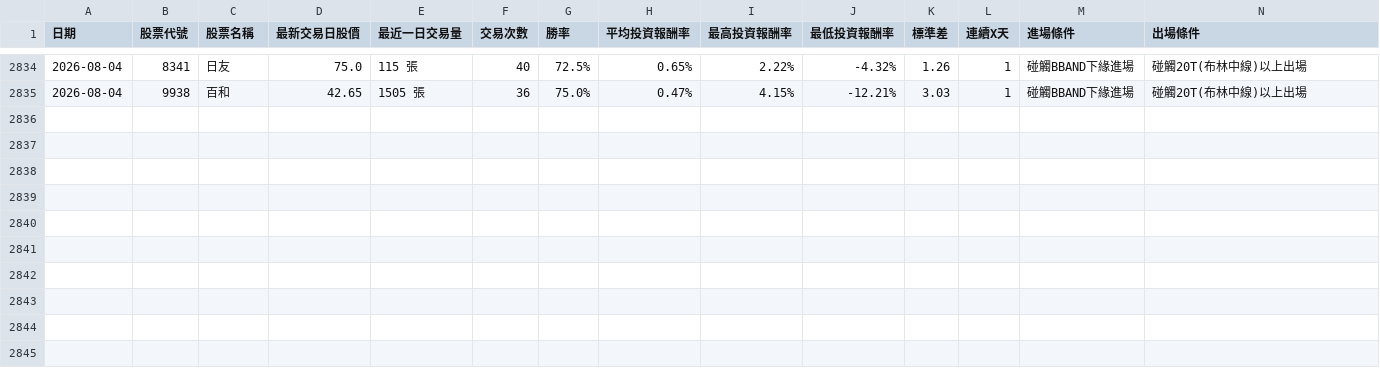
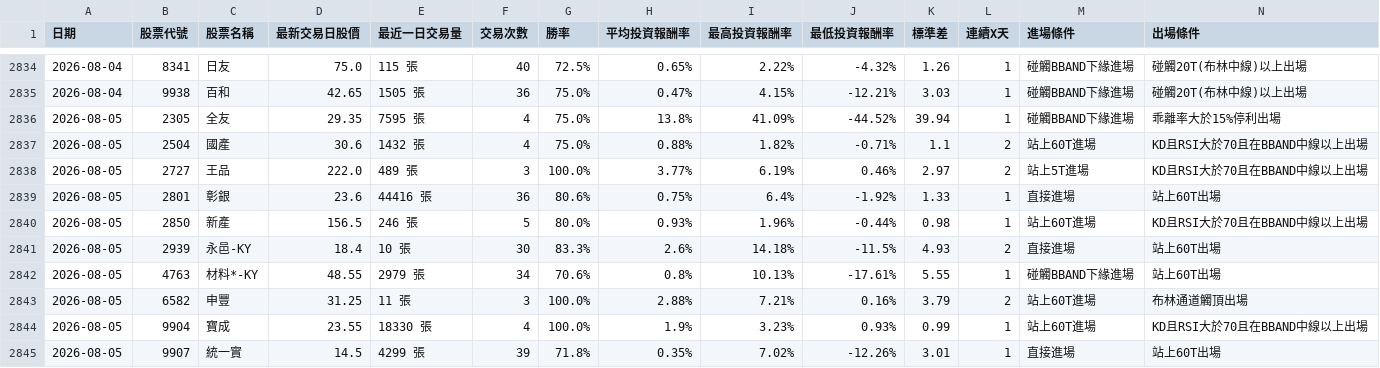
Before and after one commit to chunhungko80625/StockAnalysis, a CSV file: ScanHistory_Tracker.csv, drawn as a sheet; only a part is shown, gaps mark what is left out; rows hold the shown columns only; the diff names each change by its address in the sheet, - before the commit and + after, or states it on an @@ line.

```diff
--- a/ScanHistory_Tracker.csv
+++ b/ScanHistory_Tracker.csv
+row 2836: 2026-08-05 | 2305 | 全友 | 29.35 | 7595 張 | 4 | 75.0% | 13.8% | 41.09% | -44.52% | 39.94 | 1 | 碰觸BBAND下緣進場 | 乖離率大於15%停利出場
+row 2837: 2026-08-05 | 2504 | 國產 | 30.6 | 1432 張 | 4 | 75.0% | 0.88% | 1.82% | -0.71% | 1.1 | 2 | 站上60T進場 | KD且RSI大於70且在BBAND中線以上出場
+row 2838: 2026-08-05 | 2727 | 王品 | 222.0 | 489 張 | 3 | 100.0% | 3.77% | 6.19% | 0.46% | 2.97 | 2 | 站上5T進場 | KD且RSI大於70且在BBAND中線以上出場
+row 2839: 2026-08-05 | 2801 | 彰銀 | 23.6 | 44416 張 | 36 | 80.6% | 0.75% | 6.4% | -1.92% | 1.33 | 1 | 直接進場 | 站上60T出場
+row 2840: 2026-08-05 | 2850 | 新產 | 156.5 | 246 張 | 5 | 80.0% | 0.93% | 1.96% | -0.44% | 0.98 | 1 | 站上60T進場 | KD且RSI大於70且在BBAND中線以上出場
+row 2841: 2026-08-05 | 2939 | 永邑-KY | 18.4 | 10 張 | 30 | 83.3% | 2.6% | 14.18% | -11.5% | 4.93 | 2 | 直接進場 | 站上60T出場
+row 2842: 2026-08-05 | 4763 | 材料*-KY | 48.55 | 2979 張 | 34 | 70.6% | 0.8% | 10.13% | -17.61% | 5.55 | 1 | 碰觸BBAND下緣進場 | 站上60T出場
+row 2843: 2026-08-05 | 6582 | 申豐 | 31.25 | 11 張 | 3 | 100.0% | 2.88% | 7.21% | 0.16% | 3.79 | 2 | 站上60T進場 | 布林通道觸頂出場
+row 2844: 2026-08-05 | 9904 | 寶成 | 23.55 | 18330 張 | 4 | 100.0% | 1.9% | 3.23% | 0.93% | 0.99 | 1 | 站上60T進場 | KD且RSI大於70且在BBAND中線以上出場
+row 2845: 2026-08-05 | 9907 | 統一實 | 14.5 | 4299 張 | 39 | 71.8% | 0.35% | 7.02% | -12.26% | 3.01 | 1 | 直接進場 | 站上60T出場
```
Also changed, not shown: 1 other file.
